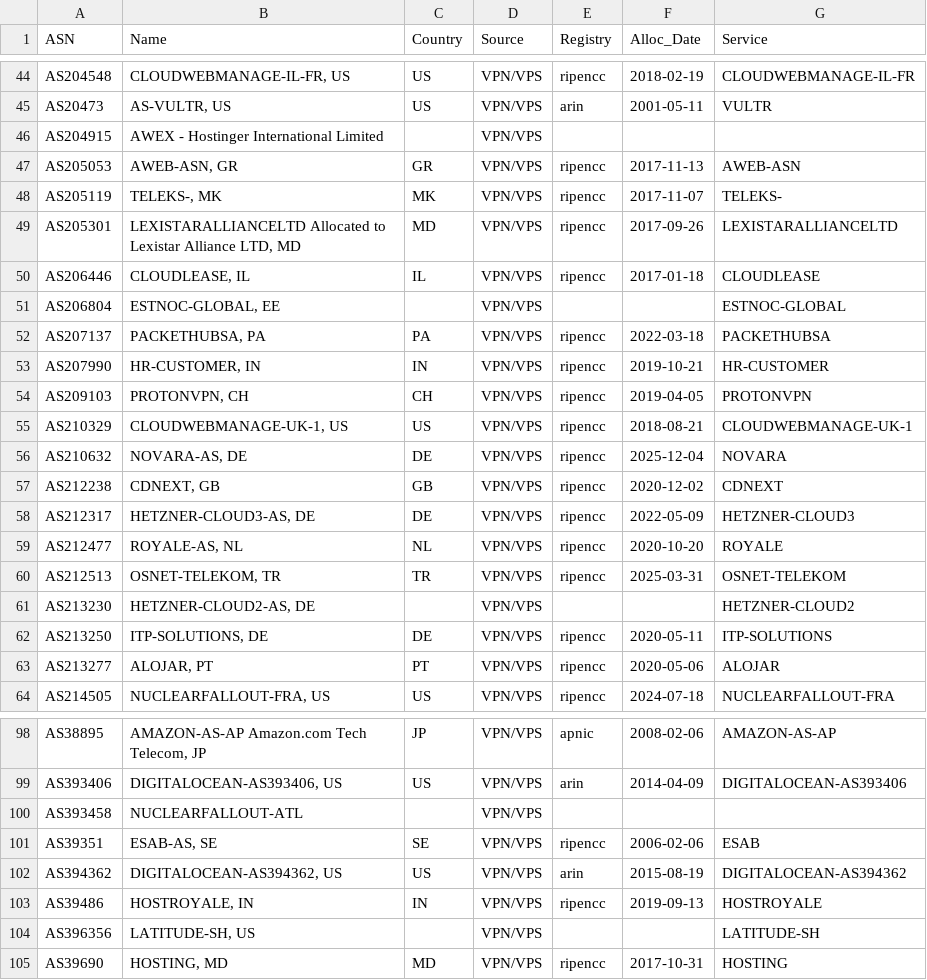
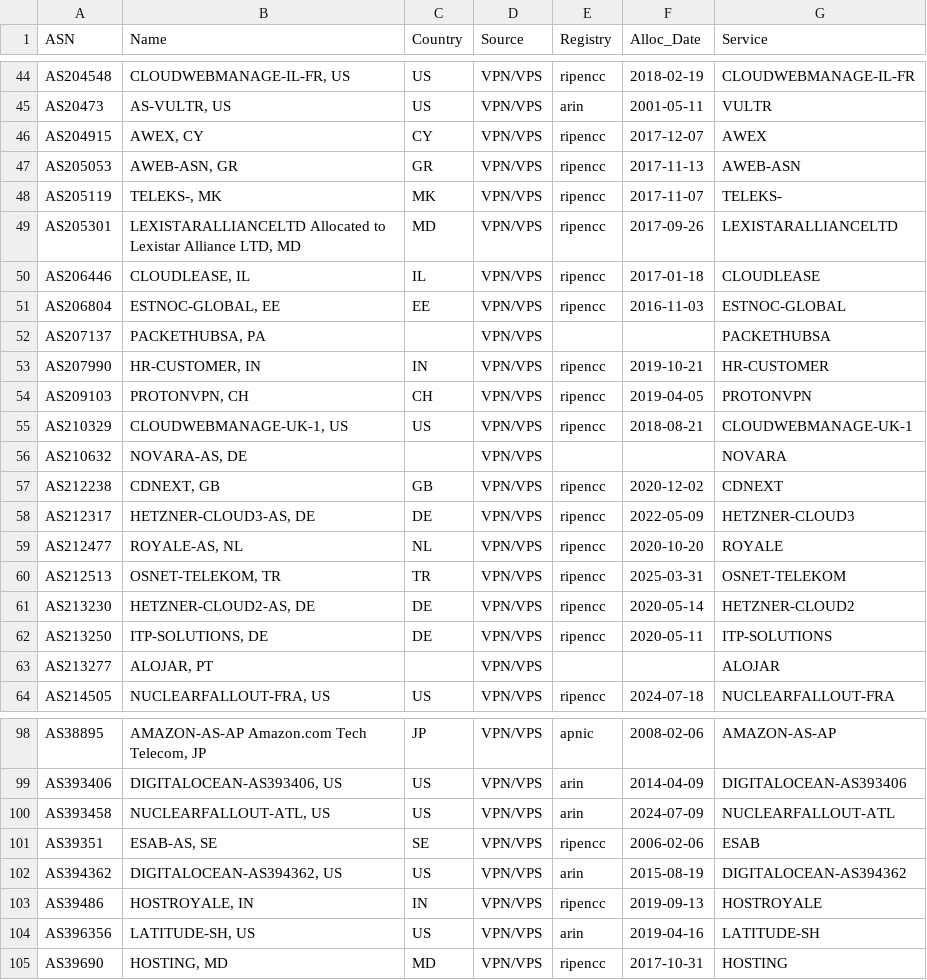
Before and after one commit to elchacal801/domain_intel, a CSV file: data/vpn_asns.csv, drawn as a sheet; only a part is shown, gaps mark what is left out; the diff covers the shown part only.

```diff
--- a/data/vpn_asns.csv
+++ b/data/vpn_asns.csv
@@ -45,3 +45,3 @@ AS204548,"CLOUDWEBMANAGE-IL-FR, US",US,VPN/VPS,ripencc,2018-02-19,CLOUDWEBMANAGE
 AS20473,"AS-VULTR, US",US,VPN/VPS,arin,2001-05-11,VULTR
-AS204915,AWEX - Hostinger International Limited,,VPN/VPS,,,
+AS204915,"AWEX, CY",CY,VPN/VPS,ripencc,2017-12-07,AWEX
 AS205053,"AWEB-ASN, GR",GR,VPN/VPS,ripencc,2017-11-13,AWEB-ASN
@@ -50,4 +50,4 @@ AS205301,"LEXISTARALLIANCELTD Allocated to Lexistar Alliance LTD, MD",MD,VPN/VPS
 AS206446,"CLOUDLEASE, IL",IL,VPN/VPS,ripencc,2017-01-18,CLOUDLEASE
-AS206804,"ESTNOC-GLOBAL, EE",,VPN/VPS,,,ESTNOC-GLOBAL
-AS207137,"PACKETHUBSA, PA",PA,VPN/VPS,ripencc,2022-03-18,PACKETHUBSA
+AS206804,"ESTNOC-GLOBAL, EE",EE,VPN/VPS,ripencc,2016-11-03,ESTNOC-GLOBAL
+AS207137,"PACKETHUBSA, PA",,VPN/VPS,,,PACKETHUBSA
 AS207990,"HR-CUSTOMER, IN",IN,VPN/VPS,ripencc,2019-10-21,HR-CUSTOMER
@@ -55,3 +55,3 @@ AS209103,"PROTONVPN, CH",CH,VPN/VPS,ripencc,2019-04-05,PROTONVPN
 AS210329,"CLOUDWEBMANAGE-UK-1, US",US,VPN/VPS,ripencc,2018-08-21,CLOUDWEBMANAGE-UK-1
-AS210632,"NOVARA-AS, DE",DE,VPN/VPS,ripencc,2025-12-04,NOVARA
+AS210632,"NOVARA-AS, DE",,VPN/VPS,,,NOVARA
 AS212238,"CDNEXT, GB",GB,VPN/VPS,ripencc,2020-12-02,CDNEXT
@@ -60,5 +60,5 @@ AS212477,"ROYALE-AS, NL",NL,VPN/VPS,ripencc,2020-10-20,ROYALE
 AS212513,"OSNET-TELEKOM, TR",TR,VPN/VPS,ripencc,2025-03-31,OSNET-TELEKOM
-AS213230,"HETZNER-CLOUD2-AS, DE",,VPN/VPS,,,HETZNER-CLOUD2
+AS213230,"HETZNER-CLOUD2-AS, DE",DE,VPN/VPS,ripencc,2020-05-14,HETZNER-CLOUD2
 AS213250,"ITP-SOLUTIONS, DE",DE,VPN/VPS,ripencc,2020-05-11,ITP-SOLUTIONS
-AS213277,"ALOJAR, PT",PT,VPN/VPS,ripencc,2020-05-06,ALOJAR
+AS213277,"ALOJAR, PT",,VPN/VPS,,,ALOJAR
 AS214505,"NUCLEARFALLOUT-FRA, US",US,VPN/VPS,ripencc,2024-07-18,NUCLEARFALLOUT-FRA
@@ -99,3 +99,3 @@ AS38895,"AMAZON-AS-AP Amazon.com Tech Telecom, JP",JP,VPN/VPS,apnic,2008-02-06,A
 AS393406,"DIGITALOCEAN-AS393406, US",US,VPN/VPS,arin,2014-04-09,DIGITALOCEAN-AS393406
-AS393458,NUCLEARFALLOUT-ATL,,VPN/VPS,,,
+AS393458,"NUCLEARFALLOUT-ATL, US",US,VPN/VPS,arin,2024-07-09,NUCLEARFALLOUT-ATL
 AS39351,"ESAB-AS, SE",SE,VPN/VPS,ripencc,2006-02-06,ESAB
@@ -103,3 +103,3 @@ AS394362,"DIGITALOCEAN-AS394362, US",US,VPN/VPS,arin,2015-08-19,DIGITALOCEAN-AS3
 AS39486,"HOSTROYALE, IN",IN,VPN/VPS,ripencc,2019-09-13,HOSTROYALE
-AS396356,"LATITUDE-SH, US",,VPN/VPS,,,LATITUDE-SH
+AS396356,"LATITUDE-SH, US",US,VPN/VPS,arin,2019-04-16,LATITUDE-SH
 AS39690,"HOSTING, MD",MD,VPN/VPS,ripencc,2017-10-31,HOSTING
```
Also changed, not shown: 72 edited cells elsewhere in this file, data/mx_counts.csv, data/tor_nodes.csv, 19 other files.
